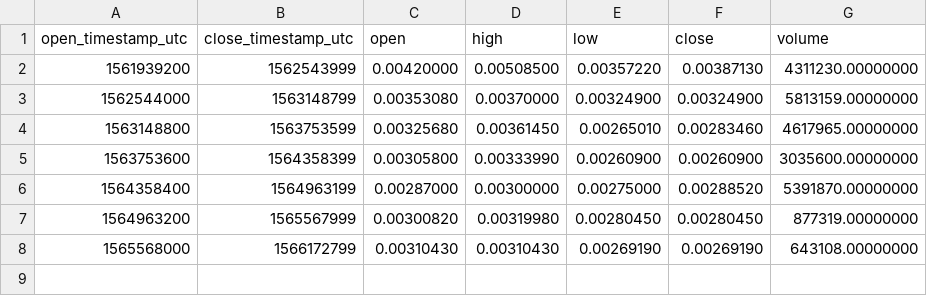
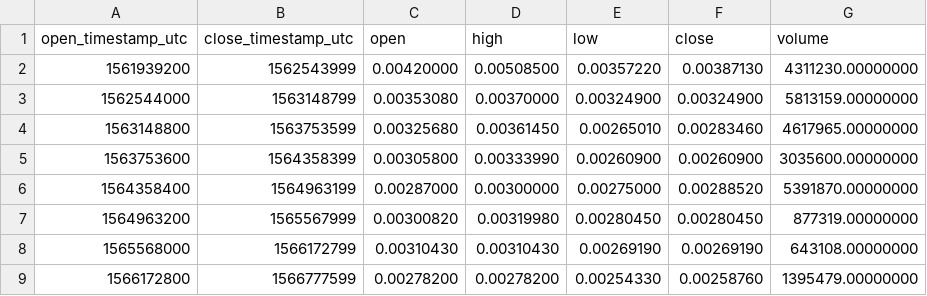
Before and after one commit to cryptobigbro/binance-DOGEPAX, a CSV file: binance-DOGEPAX-1w.csv, drawn as a sheet.

```diff
--- a/binance-DOGEPAX-1w.csv
+++ b/binance-DOGEPAX-1w.csv
@@ -8 +8,2 @@ open_timestamp_utc,close_timestamp_utc,open,high,low,close,volume
 1565568000,1566172799,0.00310430,0.00310430,0.00269190,0.00269190,643108.00000000
+1566172800,1566777599,0.00278200,0.00278200,0.00254330,0.00258760,1395479.00000000
```
Also changed, not shown: binance-DOGEPAX-1d.csv, binance-DOGEPAX-1h.csv.
